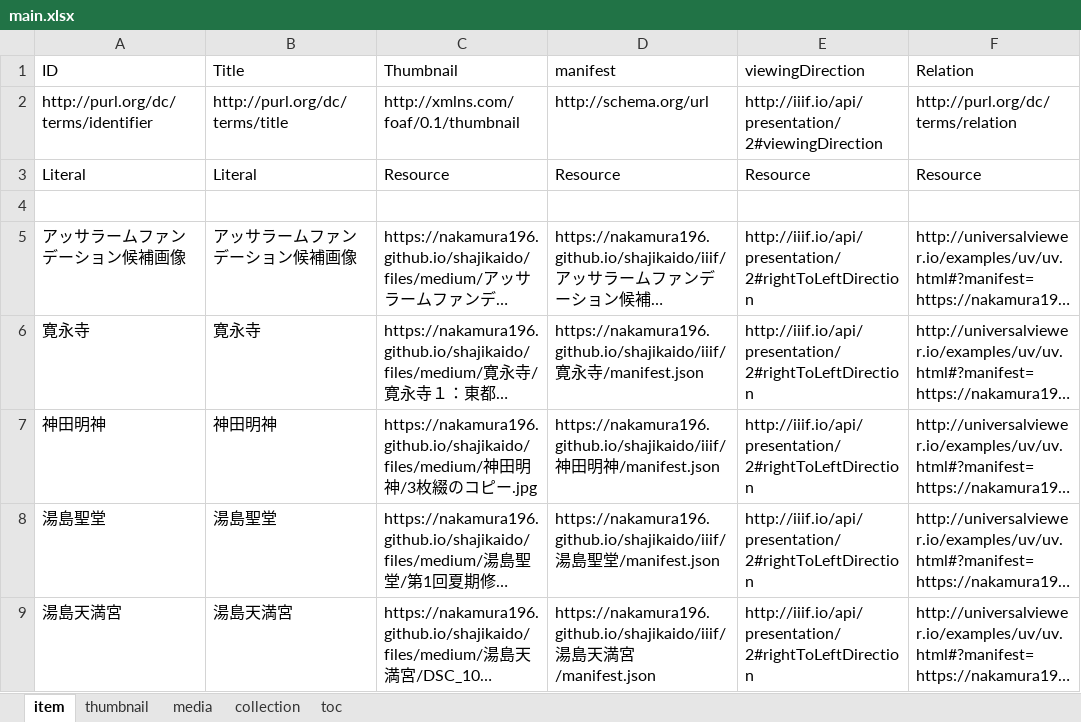
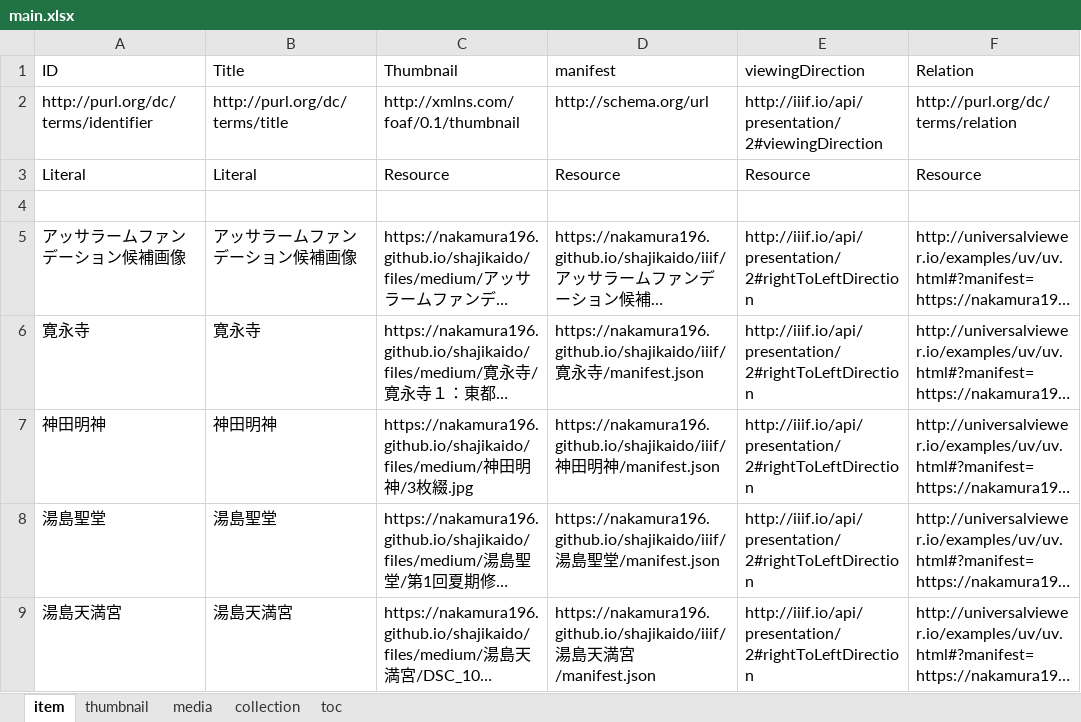
Before and after one commit to nakamura196/shajikaido, an Excel workbook: src/data/main.xlsx, sheet item, drawn as a sheet; only a part is shown; long unchanged cells end in …; values as stored, in another font and other column widths than the file's, no borders; the diff names each change by its address in the sheet, - before the commit and + after, or states it on an @@ line.

```diff
--- a/src/data/main.xlsx (sheet item)
+++ b/src/data/main.xlsx (sheet item)
-C7 (Thumbnail): …枚綴のコピー.jpg
+C7 (Thumbnail): …枚綴.jpg
```
Also changed, not shown: sheet media, sheet thumbnail, 5 other files.
